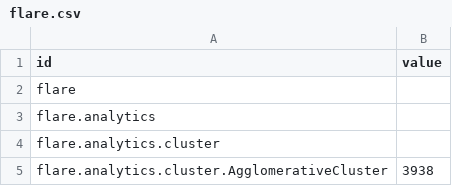
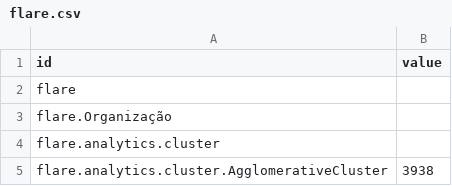
Before and after one commit to DLucasgf/aoc, a CSV file: flare.csv, drawn as a sheet; only a part is shown.

Commit message:
test

```diff
--- a/flare.csv
+++ b/flare.csv
@@ -2,3 +2,3 @@ id,value
 flare,
-flare.analytics,
+flare.Organização,
 flare.analytics.cluster,
```
